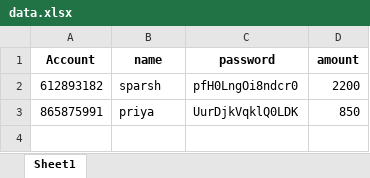
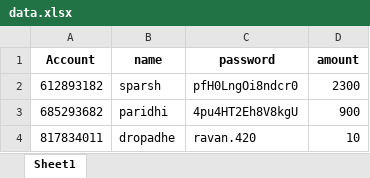
Before and after one commit to SPARSHAGGARWAL17/Python, an Excel workbook: bank/data.xlsx, sheet Sheet1, drawn as a sheet; values as stored, in another font and other column widths than the file's, no borders; removed rows and columns are numbered as before the commit, all else as after; the diff names each change by its address in the sheet, - before the commit and + after, or states it on an @@ line.

```diff
--- a/bank/data.xlsx (sheet Sheet1)
+++ b/bank/data.xlsx (sheet Sheet1)
-D2 (amount): 2200
+D2 (amount): 2300
-row 3: 865875991 | priya | UurDjkVqklQ0LDK | 850
+row 3: 685293682 | paridhi | 4pu4HT2Eh8V8kgU | 900
+row 4: 817834011 | dropadhe | ravan.420 | 10
```
Also changed, not shown: 1 other file.
